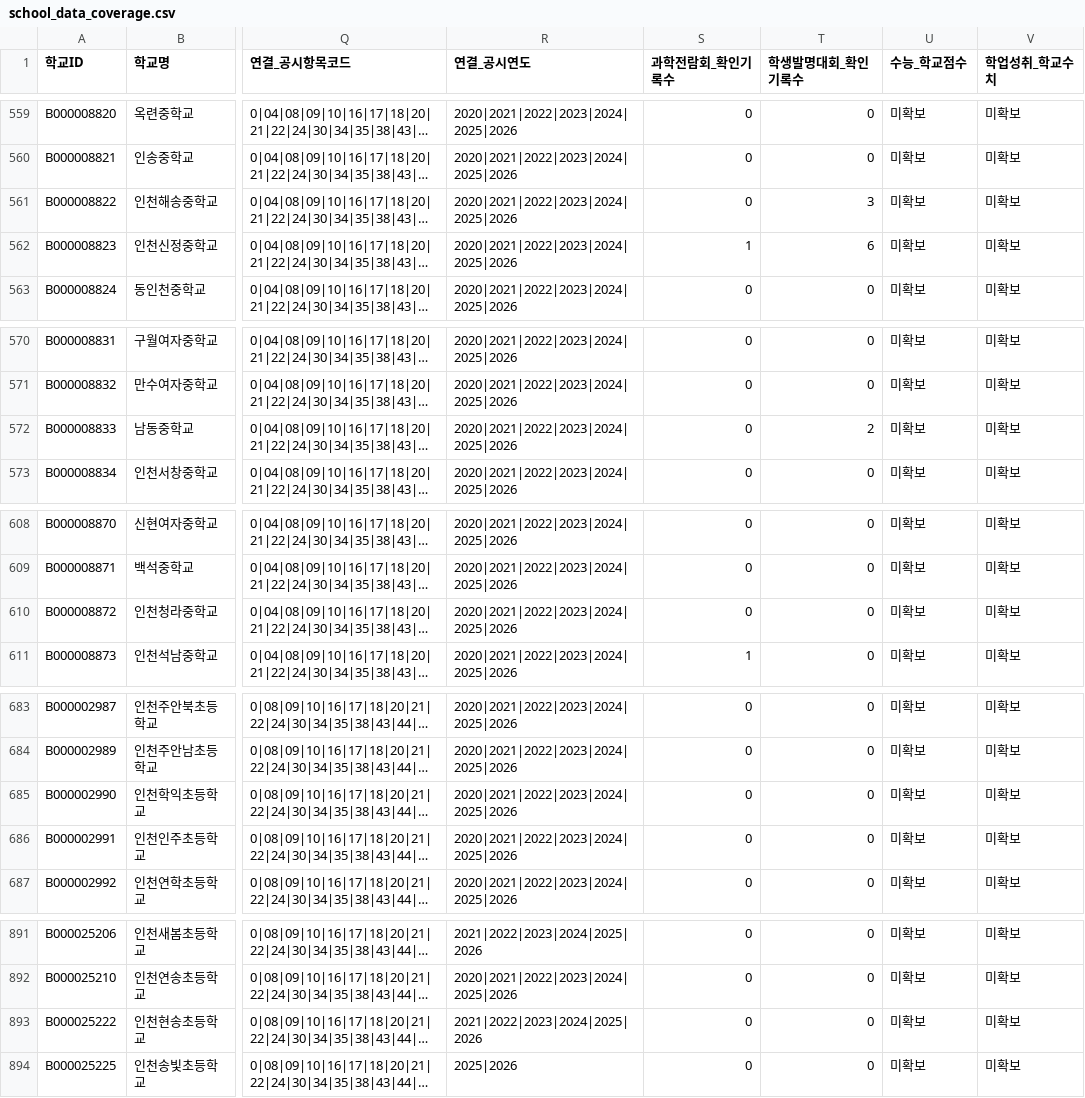
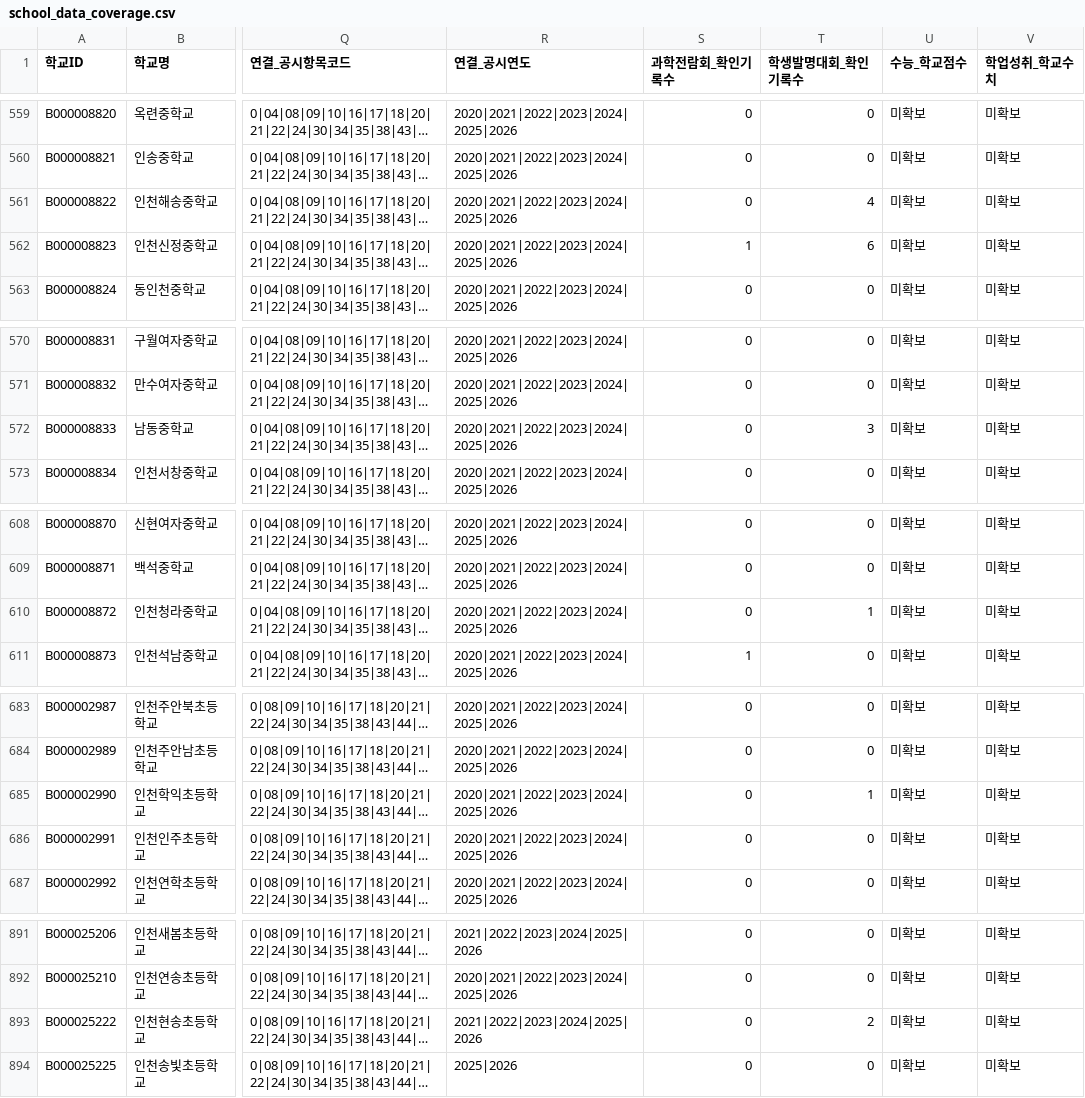
Before and after one commit to namijini0403/2026-park-analysis, a CSV file: data_processed/education/school_data_coverage.csv, drawn as a sheet; only a part is shown, gaps mark what is left out; long unchanged cells end in …; the diff covers the shown part only; the diff names each change by its address in the sheet, - before the commit and + after, or states it on an @@ line.

```diff
--- a/data_processed/education/school_data_coverage.csv
+++ b/data_processed/education/school_data_coverage.csv
-T561 (학생발명대회_확인기록수): 3
+T561 (학생발명대회_확인기록수): 4
-T572 (학생발명대회_확인기록수): 2
+T572 (학생발명대회_확인기록수): 3
-T610 (학생발명대회_확인기록수): 0
+T610 (학생발명대회_확인기록수): 1
-T685 (학생발명대회_확인기록수): 0
+T685 (학생발명대회_확인기록수): 1
-T893 (학생발명대회_확인기록수): 0
+T893 (학생발명대회_확인기록수): 2
```
Also changed, not shown: 8 edited cells elsewhere in this file, 10 other files.
